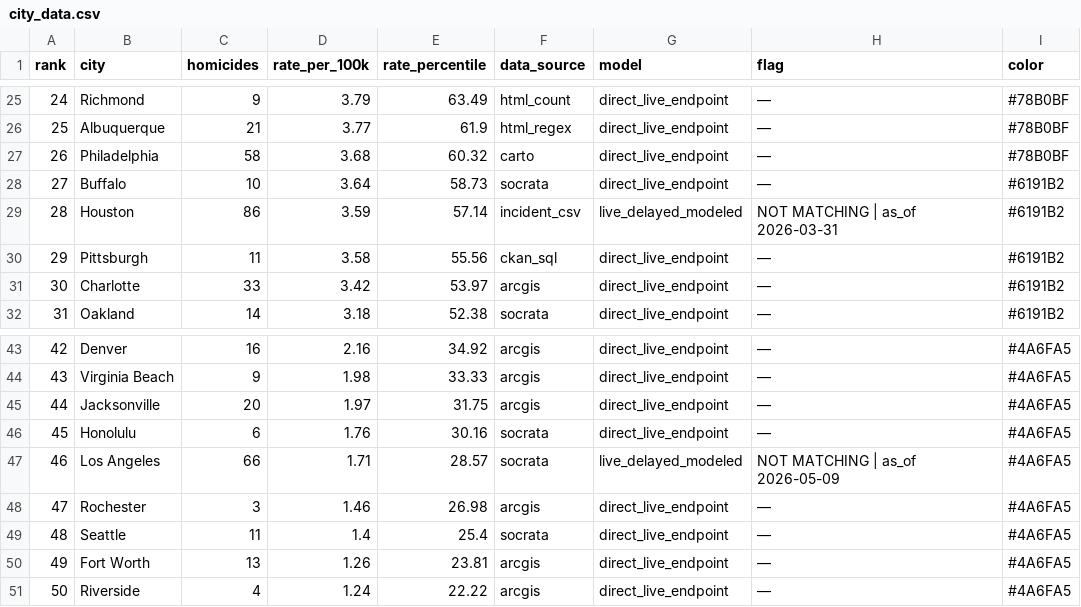
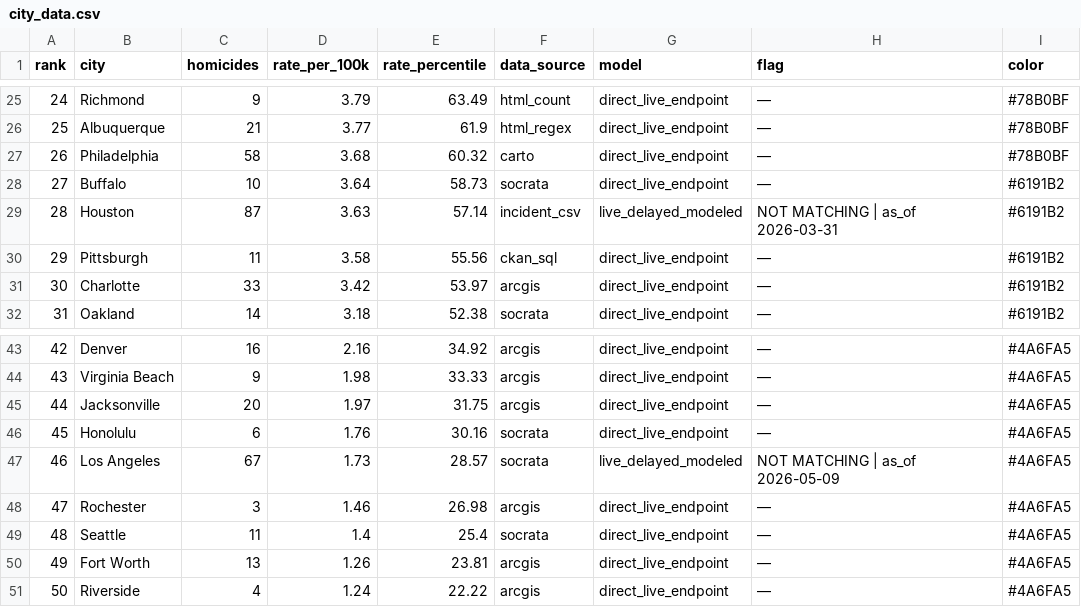
Before and after one commit to ro00archworkall/homicide_tracker, a CSV file: src/data/city_data.csv, drawn as a sheet; only a part is shown, gaps mark what is left out.

```diff
--- a/src/data/city_data.csv
+++ b/src/data/city_data.csv
@@ -28,3 +28,3 @@ rank,city,homicides,rate_per_100k,rate_percentile,data_source,model,flag,color
 27,Buffalo,10,3.64,58.73,socrata,direct_live_endpoint,—,#6191B2
-28,Houston,86,3.59,57.14,incident_csv,live_delayed_modeled,NOT MATCHING | as_of 2026-03-31,#6191B2
+28,Houston,87,3.63,57.14,incident_csv,live_delayed_modeled,NOT MATCHING | as_of 2026-03-31,#6191B2
 29,Pittsburgh,11,3.58,55.56,ckan_sql,direct_live_endpoint,—,#6191B2
@@ -46,3 +46,3 @@ rank,city,homicides,rate_per_100k,rate_percentile,data_source,model,flag,color
 45,Honolulu,6,1.76,30.16,socrata,direct_live_endpoint,—,#4A6FA5
-46,Los Angeles,66,1.71,28.57,socrata,live_delayed_modeled,NOT MATCHING | as_of 2026-05-09,#4A6FA5
+46,Los Angeles,67,1.73,28.57,socrata,live_delayed_modeled,NOT MATCHING | as_of 2026-05-09,#4A6FA5
 47,Rochester,3,1.46,26.98,arcgis,direct_live_endpoint,—,#4A6FA5
```
Also changed, not shown: 1 other file.
